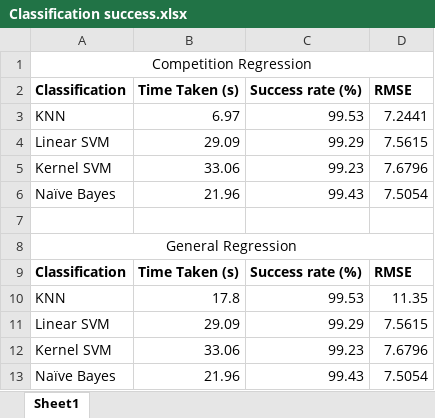
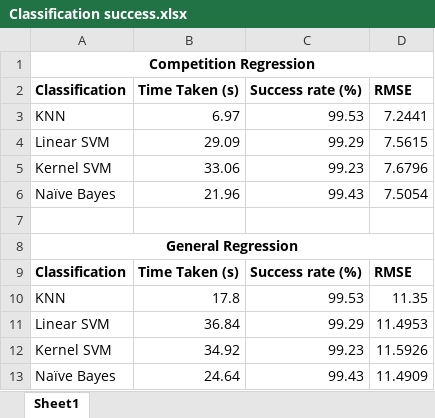
Before and after one commit to NabeelAzuhar/bmi-lekker-meid, an Excel workbook: BMI report/Report files/Classification success.xlsx, sheet Sheet1, drawn as a sheet; values as stored, in another font and other column widths than the file's, no borders; table styles not drawn; the diff names each change by its address in the sheet, - before the commit and + after, or states it on an @@ line.

Commit message:
updated classification excel

```diff
--- a/BMI report/Report files/Classification success.xlsx (sheet Sheet1)
+++ b/BMI report/Report files/Classification success.xlsx (sheet Sheet1)
-A1 bold: off
+A1 bold: on
-A8 bold: off
+A8 bold: on
-B11 (Time Taken (s)): 29.09
+B11 (Time Taken (s)): 36.84
-D11 (RMSE): 7.5615
+D11 (RMSE): 11.4953
-B12 (Time Taken (s)): 33.06
+B12 (Time Taken (s)): 34.92
-D12 (RMSE): 7.6796
+D12 (RMSE): 11.5926
-B13 (Time Taken (s)): 21.96
+B13 (Time Taken (s)): 24.64
-D13 (RMSE): 7.5054
+D13 (RMSE): 11.4909
```
Also changed, not shown: 2 other files.
